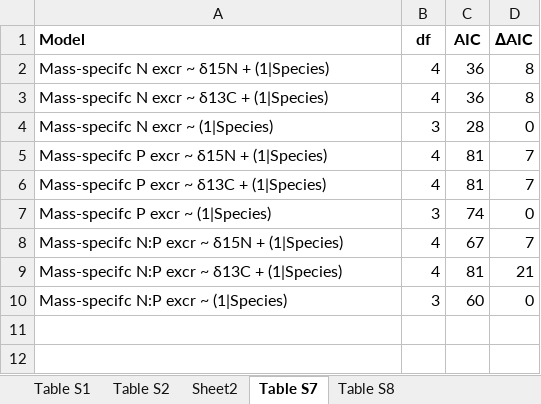
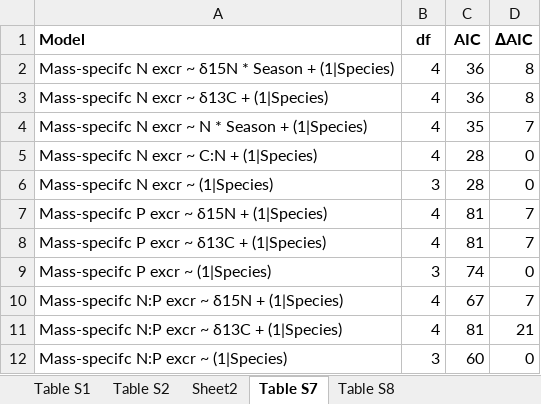
Before and after one commit to SandraKNG/LakeErie_animal-excretion, an Excel workbook: tables_figures/final-tables_figures/Tables_LakeErie.xlsx, sheet Table S7, drawn as a sheet; values as stored, in another font and other column widths than the file's, no borders; the diff names each change by its address in the sheet, - before the commit and + after, or states it on an @@ line.

```diff
--- a/tables_figures/final-tables_figures/Tables_LakeErie.xlsx (sheet Table S7)
+++ b/tables_figures/final-tables_figures/Tables_LakeErie.xlsx (sheet Table S7)
-A2 (Model): Mass-specifc N excr ~ δ15N + (1|Species)
+A2 (Model): Mass-specifc N excr ~ δ15N * Season + (1|Species)
+row 4: Mass-specifc N excr ~ N * Season + (1|Species) | 4 | 35 | 7
+row 5: Mass-specifc N excr ~ C:N + (1|Species) | 4 | 28 | 0
```
Also changed, not shown: sheet Table S2, sheet Table S8, sheet Table S1, formulas that keep their value, 11 other files.
